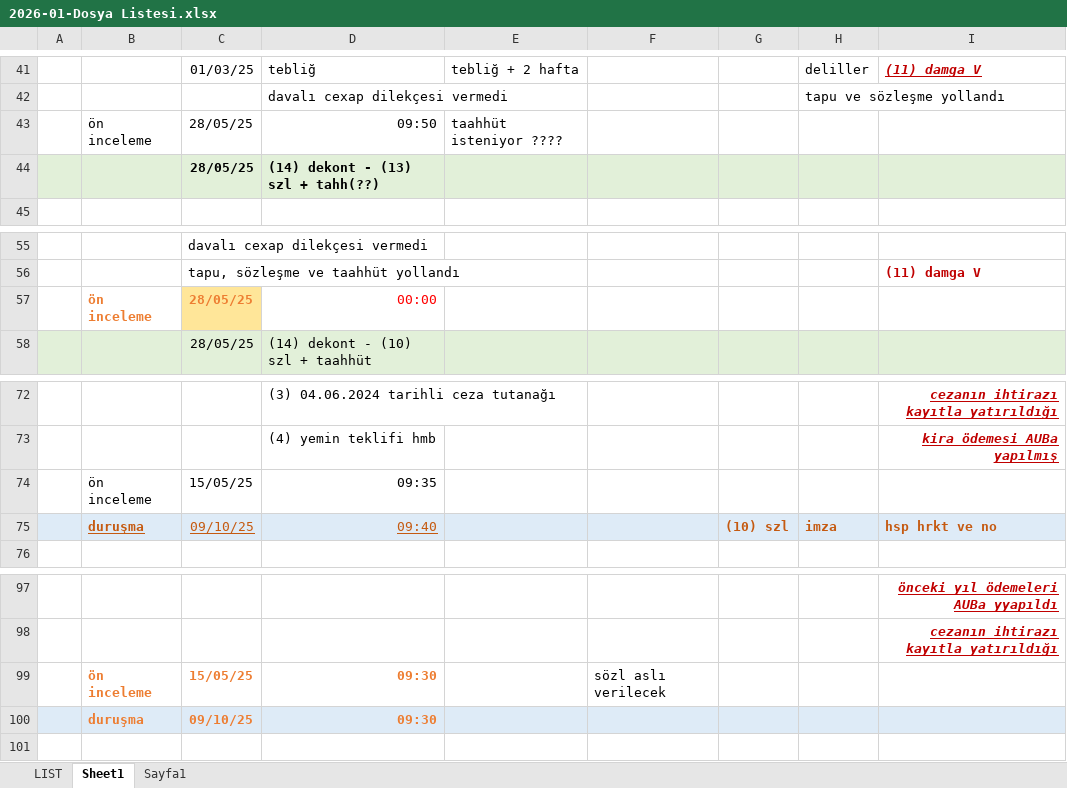
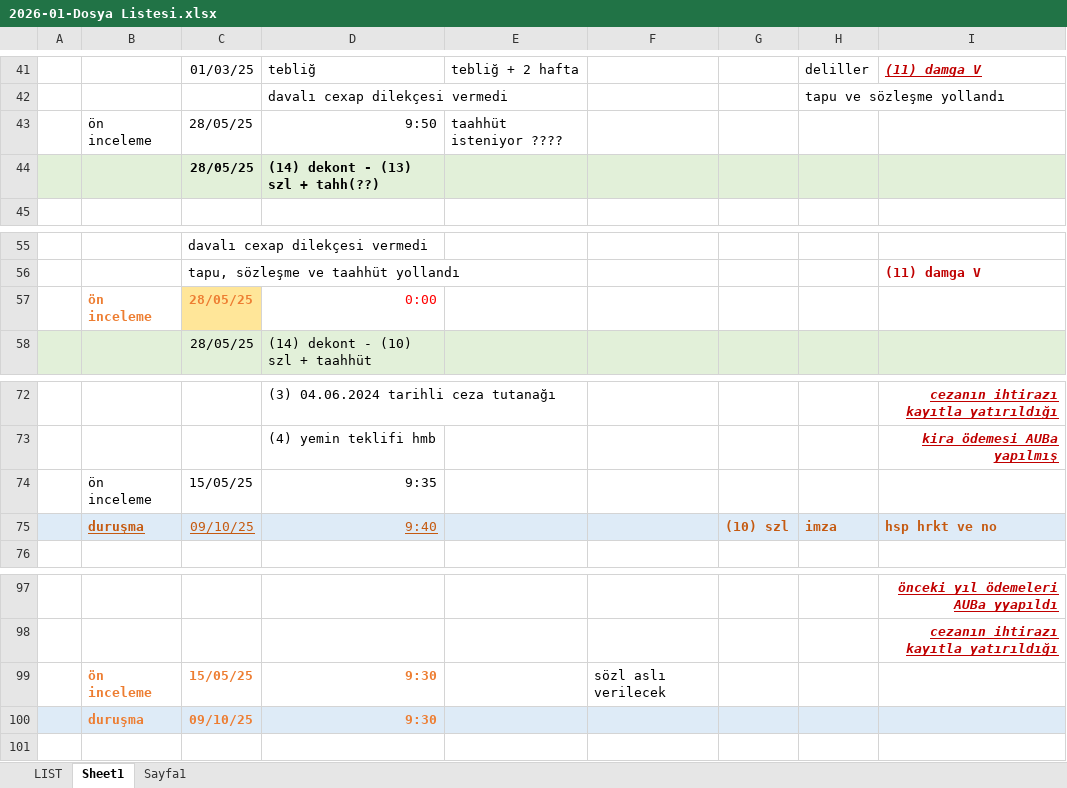
Before and after one commit to roboturx/yzhn, an Excel workbook: mahkeme/2026-01-Dosya Listesi.xlsx, sheet Sheet1, drawn as a sheet; only a part is shown, gaps mark what is left out; values as stored, in another font and other column widths than the file's, no borders; the diff names each change by its address in the sheet, - before the commit and + after, or states it on an @@ line.

```diff
--- a/mahkeme/2026-01-Dosya Listesi.xlsx (sheet Sheet1)
+++ b/mahkeme/2026-01-Dosya Listesi.xlsx (sheet Sheet1)
-D43: 09:50
+D43: 9:50
-D57: 00:00
+D57: 0:00
-D74: 09:35
+D74: 9:35
-D75: 09:40
+D75: 9:40
-D99:D100: 09:30
+D99:D100: 9:30
```
Also changed, not shown: sheet LIST.
